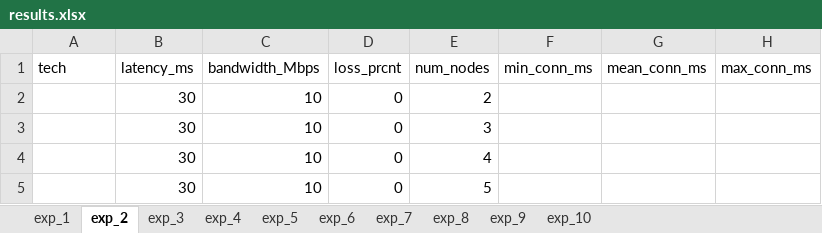
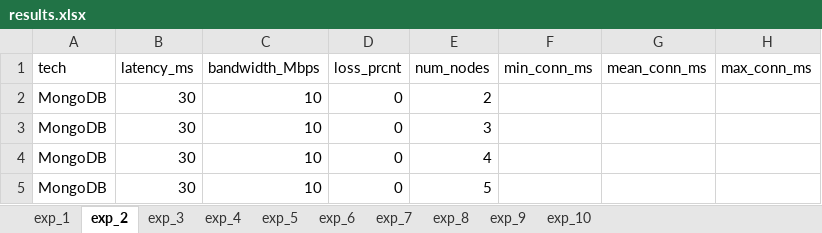
Before and after one commit to bradgwest/csci566_pa, an Excel workbook: pa5/results.xlsx, sheet exp_2, drawn as a sheet; values as stored, in another font and other column widths than the file's, no borders; the diff names each change by its address in the sheet, - before the commit and + after, or states it on an @@ line.

```diff
--- a/pa5/results.xlsx (sheet exp_2)
+++ b/pa5/results.xlsx (sheet exp_2)
-A2:A5 (tech): (empty)
+A2:A5 (tech): MongoDB
```
Also changed, not shown: sheet exp_3, sheet exp_7, sheet exp_5, sheet exp_8, sheet exp_6, sheet exp_9, 3 more sheets, 45 other files.
